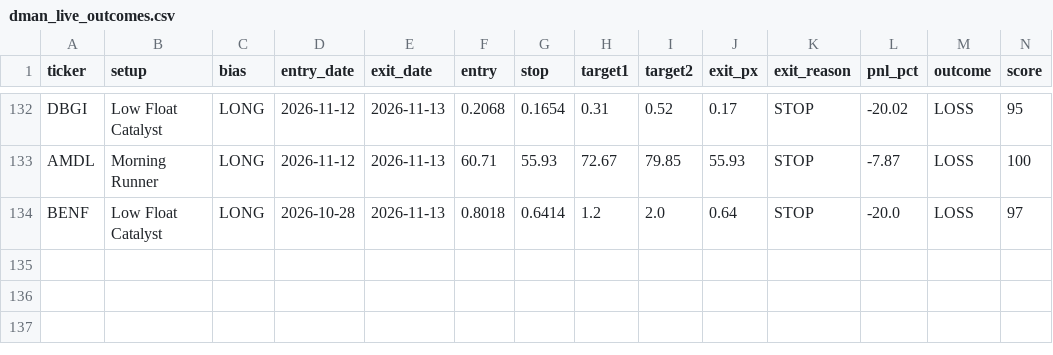
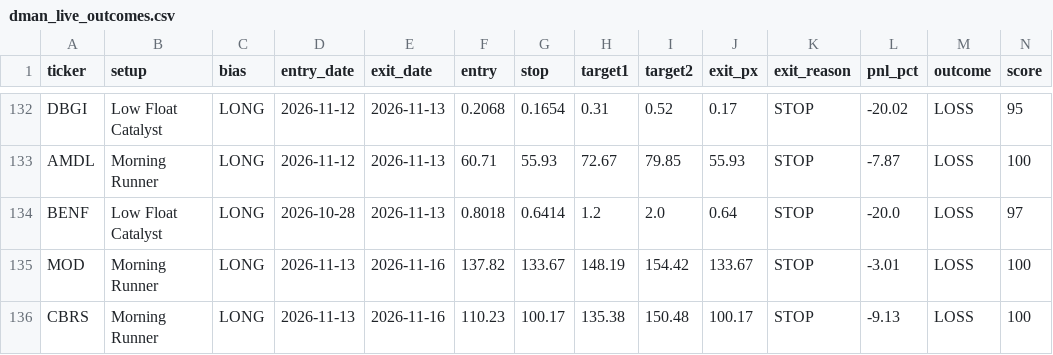
Before and after one commit to tsingh08/dman-algo-, a CSV file: dman_live_outcomes.csv, drawn as a sheet; only a part is shown, gaps mark what is left out; rows hold the shown columns only; the diff names each change by its address in the sheet, - before the commit and + after, or states it on an @@ line.

```diff
--- a/dman_live_outcomes.csv
+++ b/dman_live_outcomes.csv
+row 135: MOD | Morning Runner | LONG | 2026-11-13 | 2026-11-16 | 137.82 | 133.67 | 148.19 | 154.42 | 133.67 | STOP | -3.01 | LOSS | 100
+row 136: CBRS | Morning Runner | LONG | 2026-11-13 | 2026-11-16 | 110.23 | 100.17 | 135.38 | 150.48 | 100.17 | STOP | -9.13 | LOSS | 100
```
Also changed, not shown: 4 other files.
